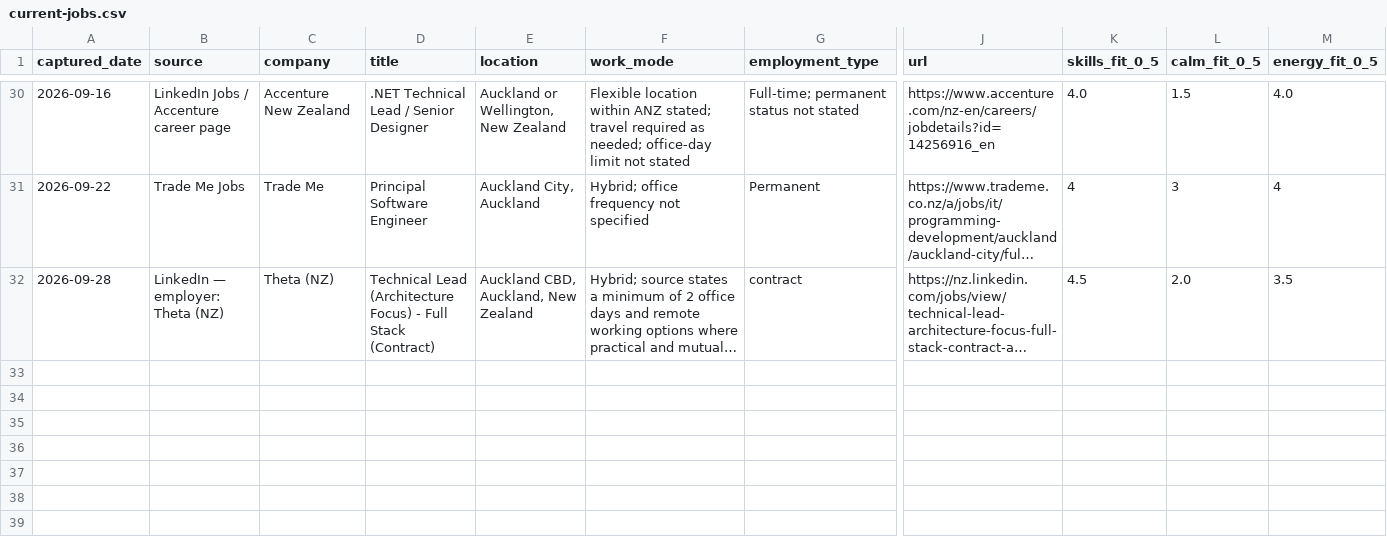
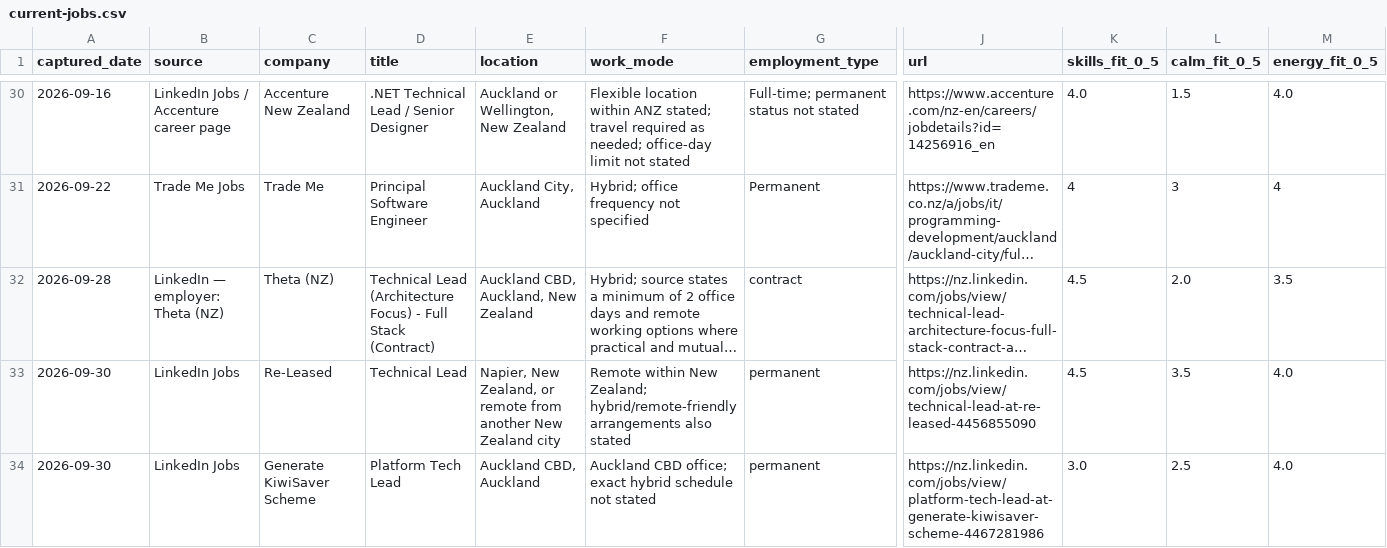
Before and after one commit to ilyavfedorov/cv-builder, a CSV file: tanya/job-feed/current-jobs.csv, drawn as a sheet; only a part is shown, gaps mark what is left out; long unchanged cells end in …; rows hold the shown columns only; the diff names each change by its address in the sheet, - before the commit and + after, or states it on an @@ line.

```diff
--- a/tanya/job-feed/current-jobs.csv
+++ b/tanya/job-feed/current-jobs.csv
+row 33: 2026-09-30 | LinkedIn Jobs | Re-Leased | Technical Lead | Napier, New Zealand, or remote from another New Zealand city | Remote within New Zealand; hybrid/remote-friendly arrangements also stated | permanent | https://nz.linkedin.com/jobs/view/technical-lead-at-re-leased-4456855090 | 4.5 | 3.5 | 4.0
+row 34: 2026-09-30 | LinkedIn Jobs | Generate KiwiSaver Scheme | Platform Tech Lead | Auckland CBD, Auckland | Auckland CBD office; exact hybrid schedule not stated | permanent | https://nz.linkedin.com/jobs/view/platform-tech-lead-at-generate-kiwisaver-scheme-4467281986 | 3.0 | 2.5 | 4.0
```
Also changed, not shown: tanya/job-feed/scored-jobs.csv, tanya/job-opportunities/generation-log.csv, 5 other files.
